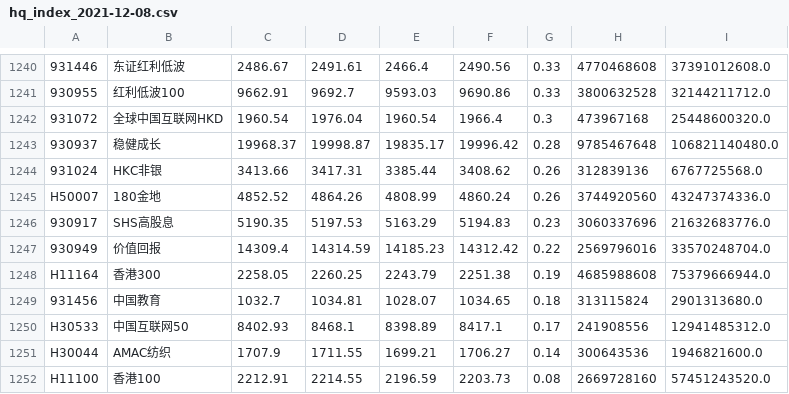
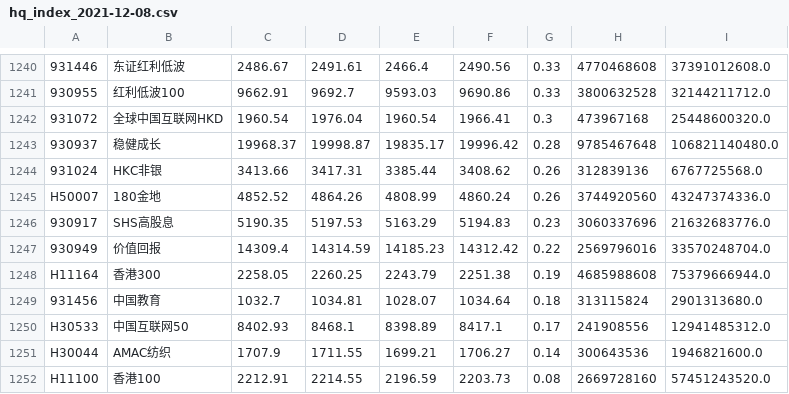
Before and after one commit to yinhedot/yinhedot, a CSV file: data4git/hq_index_2021-12-08.csv, drawn as a sheet; only a part is shown, gaps mark what is left out; the diff names each change by its address in the sheet, - before the commit and + after, or states it on an @@ line.

```diff
--- a/data4git/hq_index_2021-12-08.csv
+++ b/data4git/hq_index_2021-12-08.csv
-F1242: 1966.4
+F1242: 1966.41
-F1249: 1034.65
+F1249: 1034.64
```
Also changed, not shown: 3 other files.
